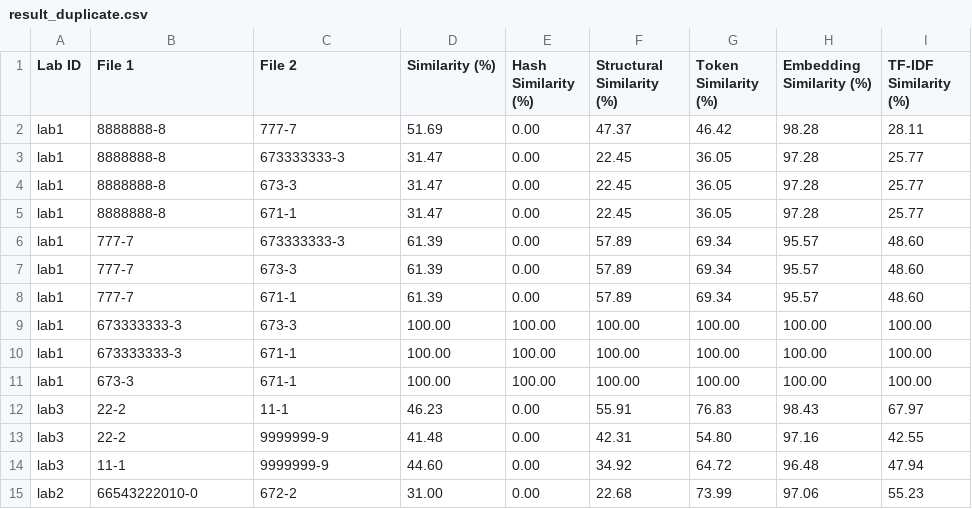
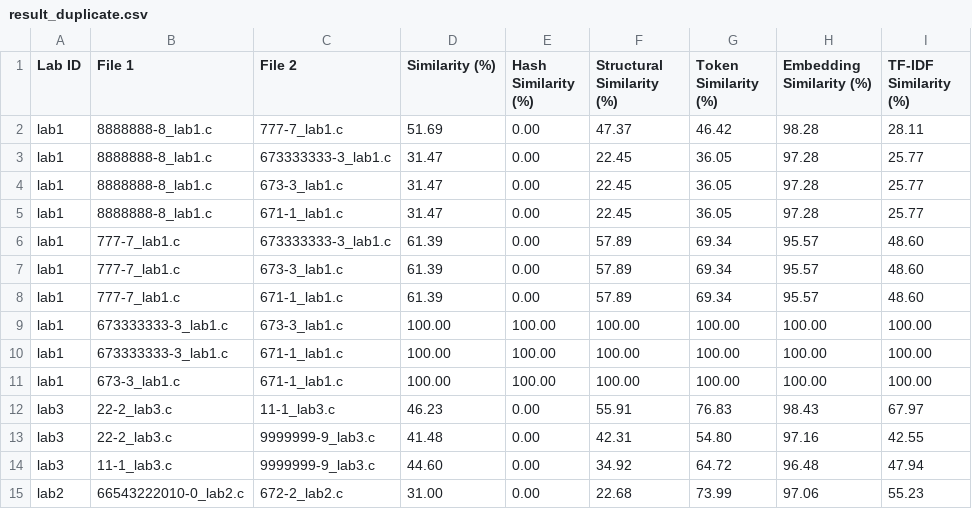
Before and after one commit to tumrmutl/c-lab-management, a CSV file: result_duplicate.csv, drawn as a sheet.

```diff
--- a/result_duplicate.csv
+++ b/result_duplicate.csv
@@ -1,15 +1,15 @@
 Lab ID,File 1,File 2,Similarity (%),Hash Similarity (%),Structural Similarity (%),Token Similarity (%),Embedding Similarity (%),TF-IDF Similarity (%)
-lab1,8888888-8,777-7,51.69,0.00,47.37,46.42,98.28,28.11
-lab1,8888888-8,673333333-3,31.47,0.00,22.45,36.05,97.28,25.77
-lab1,8888888-8,673-3,31.47,0.00,22.45,36.05,97.28,25.77
-lab1,8888888-8,671-1,31.47,0.00,22.45,36.05,97.28,25.77
-lab1,777-7,673333333-3,61.39,0.00,57.89,69.34,95.57,48.60
-lab1,777-7,673-3,61.39,0.00,57.89,69.34,95.57,48.60
-lab1,777-7,671-1,61.39,0.00,57.89,69.34,95.57,48.60
-lab1,673333333-3,673-3,100.00,100.00,100.00,100.00,100.00,100.00
-lab1,673333333-3,671-1,100.00,100.00,100.00,100.00,100.00,100.00
-lab1,673-3,671-1,100.00,100.00,100.00,100.00,100.00,100.00
-lab3,22-2,11-1,46.23,0.00,55.91,76.83,98.43,67.97
-lab3,22-2,9999999-9,41.48,0.00,42.31,54.80,97.16,42.55
-lab3,11-1,9999999-9,44.60,0.00,34.92,64.72,96.48,47.94
-lab2,66543222010-0,672-2,31.00,0.00,22.68,73.99,97.06,55.23
+lab1,8888888-8_lab1.c,777-7_lab1.c,51.69,0.00,47.37,46.42,98.28,28.11
+lab1,8888888-8_lab1.c,673333333-3_lab1.c,31.47,0.00,22.45,36.05,97.28,25.77
+lab1,8888888-8_lab1.c,673-3_lab1.c,31.47,0.00,22.45,36.05,97.28,25.77
+lab1,8888888-8_lab1.c,671-1_lab1.c,31.47,0.00,22.45,36.05,97.28,25.77
+lab1,777-7_lab1.c,673333333-3_lab1.c,61.39,0.00,57.89,69.34,95.57,48.60
+lab1,777-7_lab1.c,673-3_lab1.c,61.39,0.00,57.89,69.34,95.57,48.60
+lab1,777-7_lab1.c,671-1_lab1.c,61.39,0.00,57.89,69.34,95.57,48.60
+lab1,673333333-3_lab1.c,673-3_lab1.c,100.00,100.00,100.00,100.00,100.00,100.00
+lab1,673333333-3_lab1.c,671-1_lab1.c,100.00,100.00,100.00,100.00,100.00,100.00
+lab1,673-3_lab1.c,671-1_lab1.c,100.00,100.00,100.00,100.00,100.00,100.00
+lab3,22-2_lab3.c,11-1_lab3.c,46.23,0.00,55.91,76.83,98.43,67.97
+lab3,22-2_lab3.c,9999999-9_lab3.c,41.48,0.00,42.31,54.80,97.16,42.55
+lab3,11-1_lab3.c,9999999-9_lab3.c,44.60,0.00,34.92,64.72,96.48,47.94
+lab2,66543222010-0_lab2.c,672-2_lab2.c,31.00,0.00,22.68,73.99,97.06,55.23
```
Also changed, not shown: 4 other files.
